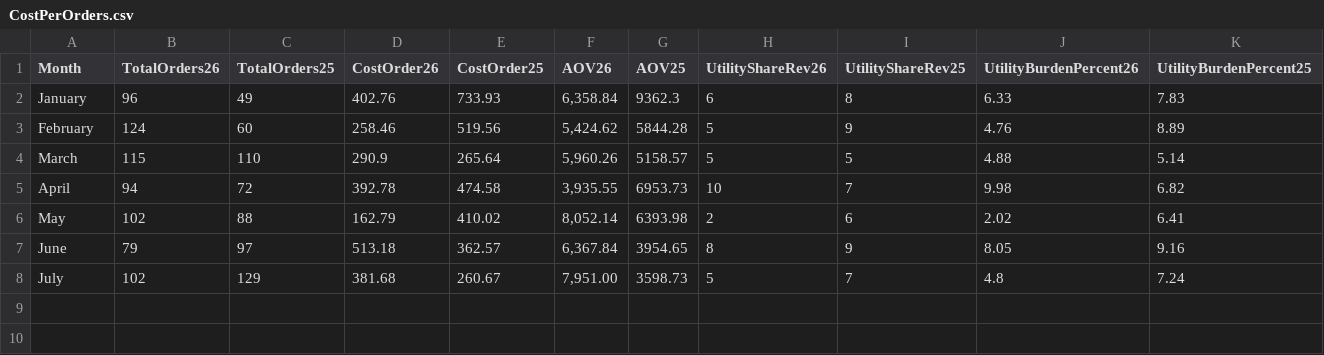
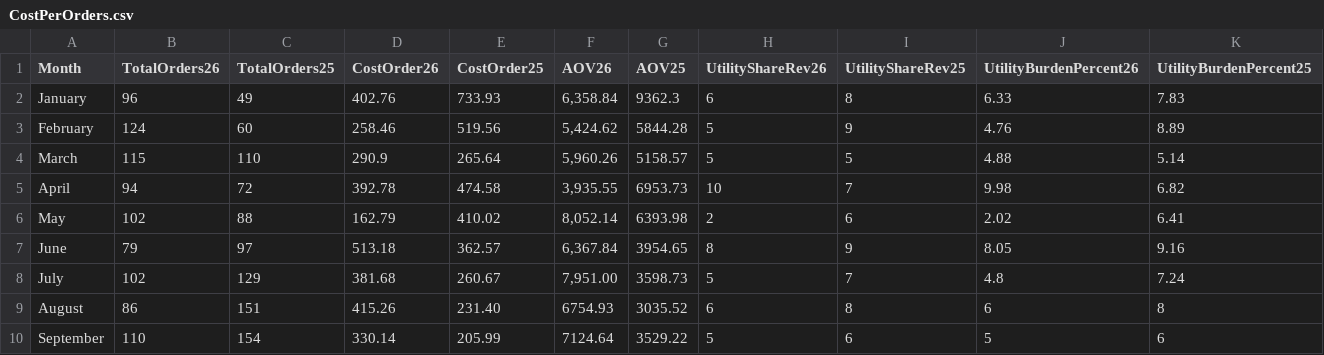
Before and after one commit to colleenxyu/MH_Dashboard, a CSV file: CostPerOrders.csv, drawn as a sheet; only a part is shown; rows hold the shown columns only; the diff names each change by its address in the sheet, - before the commit and + after, or states it on an @@ line.

```diff
--- a/CostPerOrders.csv
+++ b/CostPerOrders.csv
+row 9: August | 86 | 151 | 415.26 | 231.40 | 6754.93 | 3035.52 | 6 | 8 | 6 | 8
+row 10: September | 110 | 154 | 330.14 | 205.99 | 7124.64 | 3529.22 | 5 | 6 | 5 | 6
```
Also changed, not shown: 26COGChart.csv, GrossvsNetComparison2526.csv, 33 other files.
